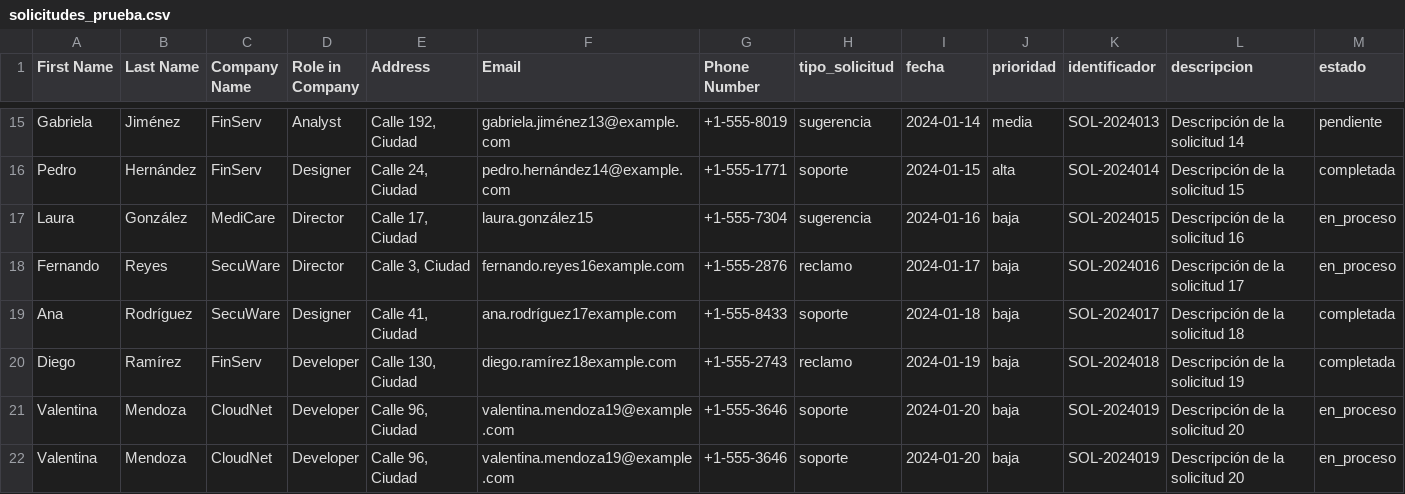
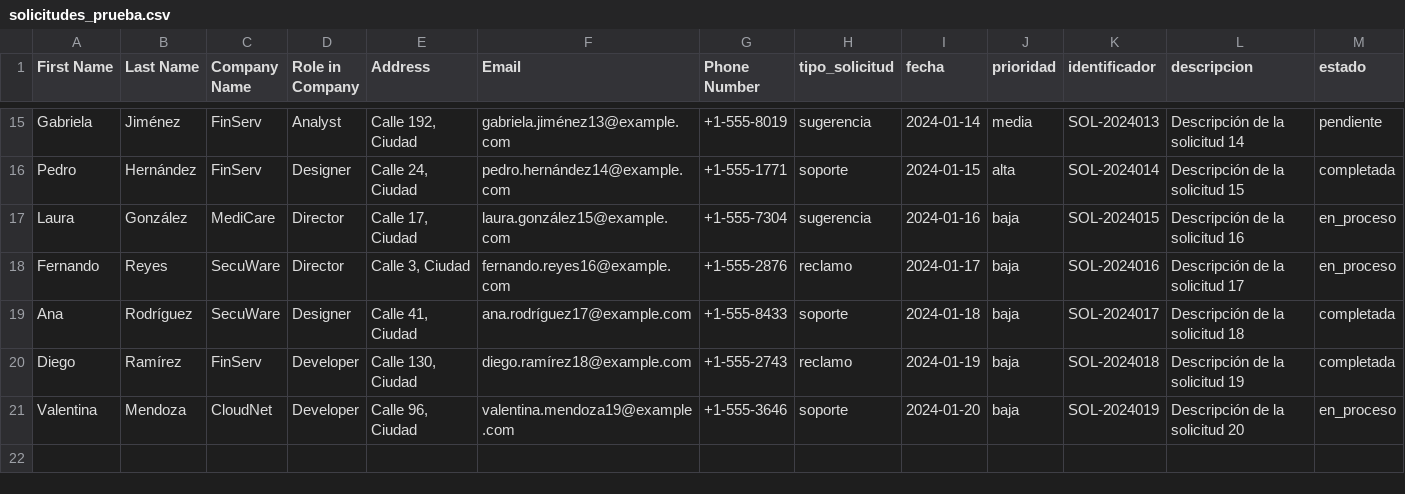
Before and after one commit to JoruDeveloper/first-bot, a CSV file: data/input/solicitudes_prueba.csv, drawn as a sheet; only a part is shown, gaps mark what is left out.

```diff
--- a/data/input/solicitudes_prueba.csv
+++ b/data/input/solicitudes_prueba.csv
@@ -16,7 +16,6 @@ Gabriela,Jiménez,FinServ,Analyst,"Calle 192, Ciudad",gabriela.jiménez13@exampl
 Pedro,Hernández,FinServ,Designer,"Calle 24, Ciudad",pedro.hernández14@example.com,+1-555-1771,soporte,2024-01-15,alta,SOL-2024014,Descripción de la solicitud 15,completada
-Laura,González,MediCare,Director,"Calle 17, Ciudad",laura.gonzález15,+1-555-7304,sugerencia,2024-01-16,baja,SOL-2024015,Descripción de la solicitud 16,en_proceso
-Fernando,Reyes,SecuWare,Director,"Calle 3, Ciudad",fernando.reyes16example.com,+1-555-2876,reclamo,2024-01-17,baja,SOL-2024016,Descripción de la solicitud 17,en_proceso
-Ana,Rodríguez,SecuWare,Designer,"Calle 41, Ciudad",ana.rodríguez17example.com,+1-555-8433,soporte,2024-01-18,baja,SOL-2024017,Descripción de la solicitud 18,completada
-Diego,Ramírez,FinServ,Developer,"Calle 130, Ciudad",diego.ramírez18example.com,+1-555-2743,reclamo,2024-01-19,baja,SOL-2024018,Descripción de la solicitud 19,completada
-Valentina,Mendoza,CloudNet,Developer,"Calle 96, Ciudad",valentina.mendoza19@example.com,+1-555-3646,soporte,2024-01-20,baja,SOL-2024019,Descripción de la solicitud 20,en_proceso
+Laura,González,MediCare,Director,"Calle 17, Ciudad",laura.gonzález15@example.com,+1-555-7304,sugerencia,2024-01-16,baja,SOL-2024015,Descripción de la solicitud 16,en_proceso
+Fernando,Reyes,SecuWare,Director,"Calle 3, Ciudad",fernando.reyes16@example.com,+1-555-2876,reclamo,2024-01-17,baja,SOL-2024016,Descripción de la solicitud 17,en_proceso
+Ana,Rodríguez,SecuWare,Designer,"Calle 41, Ciudad",ana.rodríguez17@example.com,+1-555-8433,soporte,2024-01-18,baja,SOL-2024017,Descripción de la solicitud 18,completada
+Diego,Ramírez,FinServ,Developer,"Calle 130, Ciudad",diego.ramírez18@example.com,+1-555-2743,reclamo,2024-01-19,baja,SOL-2024018,Descripción de la solicitud 19,completada
 Valentina,Mendoza,CloudNet,Developer,"Calle 96, Ciudad",valentina.mendoza19@example.com,+1-555-3646,soporte,2024-01-20,baja,SOL-2024019,Descripción de la solicitud 20,en_proceso
```
Also changed, not shown: 11 other files.
